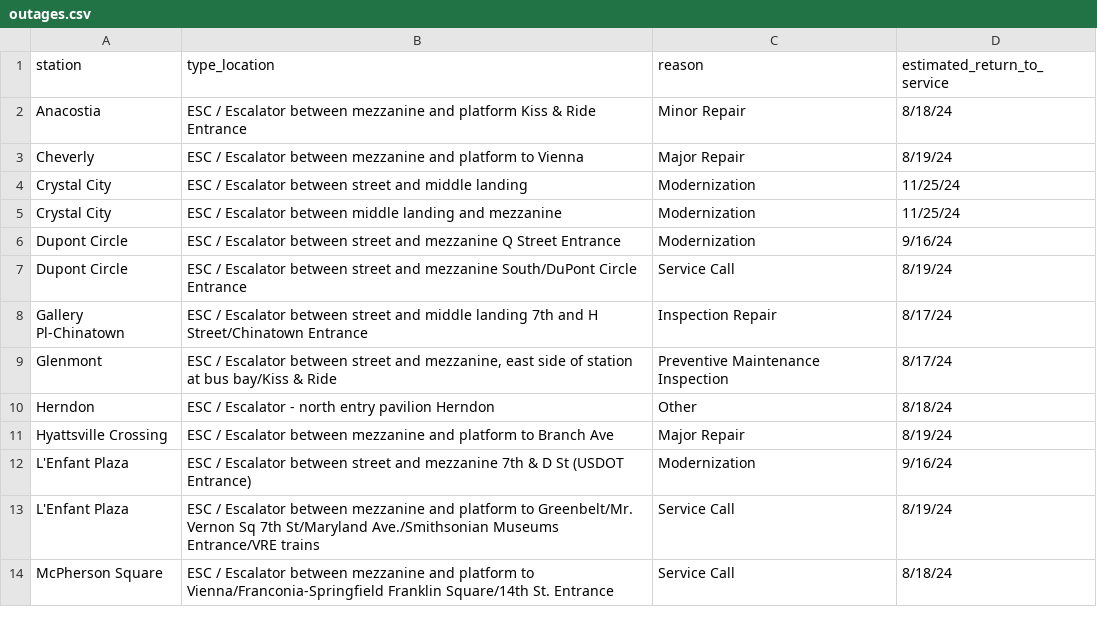
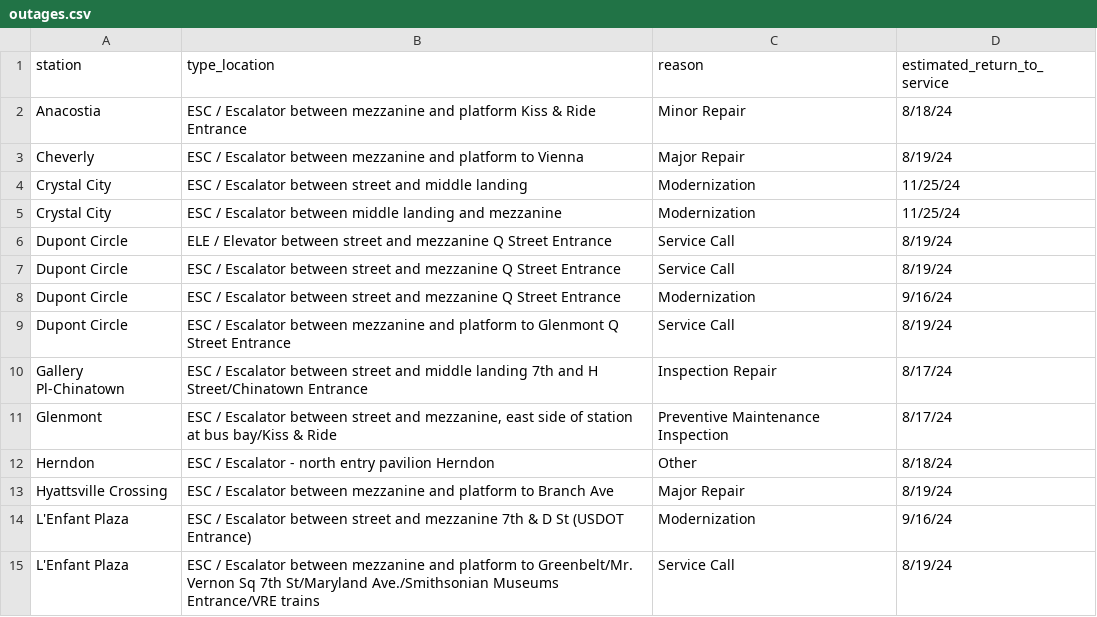
Before and after one commit to erxclau/wmata-elevators-escalators, a CSV file: outages.csv, drawn as a sheet; only a part is shown; the shorter side is filled out with more unchanged rows.

```diff
--- a/outages.csv
+++ b/outages.csv
@@ -5,4 +5,6 @@ Crystal City,ESC / Escalator between street and middle landing,Modernization,11/
 Crystal City,ESC / Escalator between middle landing and mezzanine,Modernization,11/25/24
+Dupont Circle,ELE / Elevator between street and mezzanine Q Street Entrance,Service Call,8/19/24
+Dupont Circle,ESC / Escalator between street and mezzanine Q Street Entrance,Service Call,8/19/24
 Dupont Circle,ESC / Escalator between street and mezzanine Q Street Entrance,Modernization,9/16/24
-Dupont Circle,ESC / Escalator between street and mezzanine South/DuPont Circle Entrance,Service Call,8/19/24
+Dupont Circle,ESC / Escalator between mezzanine and platform to Glenmont Q Street Entrance,Service Call,8/19/24
 Gallery Pl-Chinatown,ESC / Escalator between street and middle landing 7th and H Street/Chinatown Entrance,Inspection Repair,8/17/24
```
